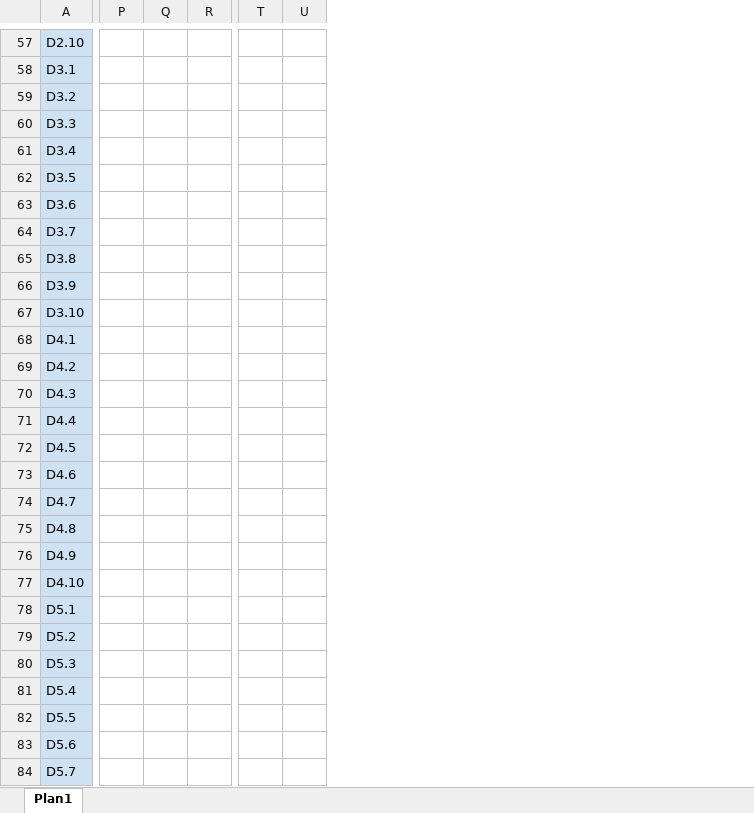
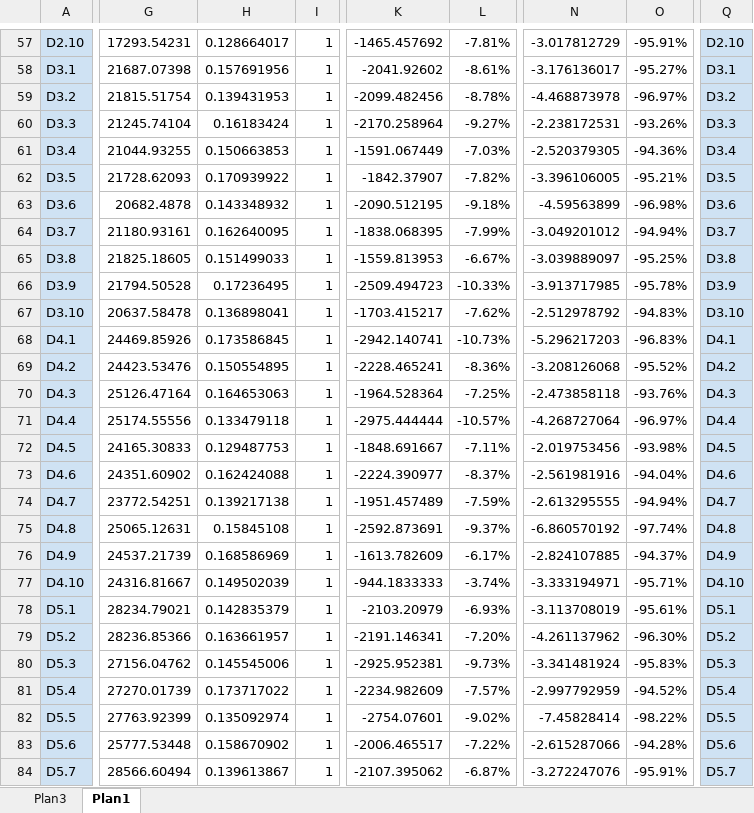
Before and after one commit to renatasarmet/ICAlgoritmos, an Excel workbook: solutions.xlsx, sheet Plan1, drawn as a sheet; only a part is shown, gaps mark what is left out; values as stored, in another font and other column widths than the file's, no borders; conditional formats not drawn; removed rows and columns are numbered as before the commit, all else as after; the diff covers the shown part only; the diff names each change by its address in the sheet, - before the commit and + after, or states it on an @@ line.

```diff
--- a/solutions.xlsx (sheet Plan1)
+++ b/solutions.xlsx (sheet Plan1)
+sheet tab: Plan3
+column G, rows 57-84: 17293.54231 | 21687.07398 | 21815.51754 | 21245.74104 | 21044.93255 | 21728.62093 | 20682.4878 | 21180.93161 | 21825.18605 | 21794.50528 | 20637.58478 | 24469.85926 | 24423.53476 | 25126.47164 | 25174.55556 | 24165.30833 | 24351.60902 | 23772.54251 | 25065.12631 | 24537.21739 | 24316.81667 | 28234.79021 | 28236.85366 | 27156.04762 | 27270.01739 | 27763.92399 | 25777.53448 | 28566.60494
+column H, rows 57-84: 0.128664017 | 0.157691956 | 0.139431953 | 0.16183424 | 0.150663853 | 0.170939922 | 0.143348932 | 0.162640095 | 0.151499033 | 0.17236495 | 0.136898041 | 0.173586845 | 0.150554895 | 0.164653063 | 0.133479118 | 0.129487753 | 0.162424088 | 0.139217138 | 0.15845108 | 0.168586969 | 0.149502039 | 0.142835379 | 0.163661957 | 0.145545006 | 0.173717022 | 0.135092974 | 0.158670902 | 0.139613867
+column I, rows 57-84: all 1
+column K, rows 57-84: -1465.457692 | -2041.92602 | -2099.482456 | -2170.258964 | -1591.067449 | -1842.37907 | -2090.512195 | -1838.068395 | -1559.813953 | -2509.494723 | -1703.415217 | -2942.140741 | -2228.465241 | -1964.528364 | -2975.444444 | -1848.691667 | -2224.390977 | -1951.457489 | -2592.873691 | -1613.782609 | -944.1833333 | -2103.20979 | -2191.146341 | -2925.952381 | -2234.982609 | -2754.07601 | -2006.465517 | -2107.395062
+column L, rows 57-84: -7.81% | -8.61% | -8.78% | -9.27% | -7.03% | -7.82% | -9.18% | -7.99% | -6.67% | -10.33% | -7.62% | -10.73% | -8.36% | -7.25% | -10.57% | -7.11% | -8.37% | -7.59% | -9.37% | -6.17% | -3.74% | -6.93% | -7.20% | -9.73% | -7.57% | -9.02% | -7.22% | -6.87%
+column N, rows 57-84: -3.017812729 | -3.176136017 | -4.468873978 | -2.238172531 | -2.520379305 | -3.396106005 | -4.59563899 | -3.049201012 | -3.039889097 | -3.913717985 | -2.512978792 | -5.296217203 | -3.208126068 | -2.473858118 | -4.268727064 | -2.019753456 | -2.561981916 | -2.613295555 | -6.860570192 | -2.824107885 | -3.333194971 | -3.113708019 | -4.261137962 | -3.341481924 | -2.997792959 | -7.45828414 | -2.615287066 | -3.272247076
+column O, rows 57-84: -95.91% | -95.27% | -96.97% | -93.26% | -94.36% | -95.21% | -96.98% | -94.94% | -95.25% | -95.78% | -94.83% | -96.83% | -95.52% | -93.76% | -96.97% | -93.98% | -94.04% | -94.94% | -97.74% | -94.37% | -95.71% | -95.61% | -96.30% | -95.83% | -94.52% | -98.22% | -94.28% | -95.91%
+column Q, rows 57-84: D2.10 | D3.1 | D3.2 | D3.3 | D3.4 | D3.5 | D3.6 | D3.7 | D3.8 | D3.9 | D3.10 | D4.1 | D4.2 | D4.3 | D4.4 | D4.5 | D4.6 | D4.7 | D4.8 | D4.9 | D4.10 | D5.1 | D5.2 | D5.3 | D5.4 | D5.5 | D5.6 | D5.7
-column P, empty
-column Q, empty
-column R, empty
-column T, empty
-column U, empty
```
Also changed, not shown: 3 added columns, 8 removed columns, 1 edited cell, cell formats and merged cells elsewhere in this sheet, formulas that keep their value, 9 other files.
